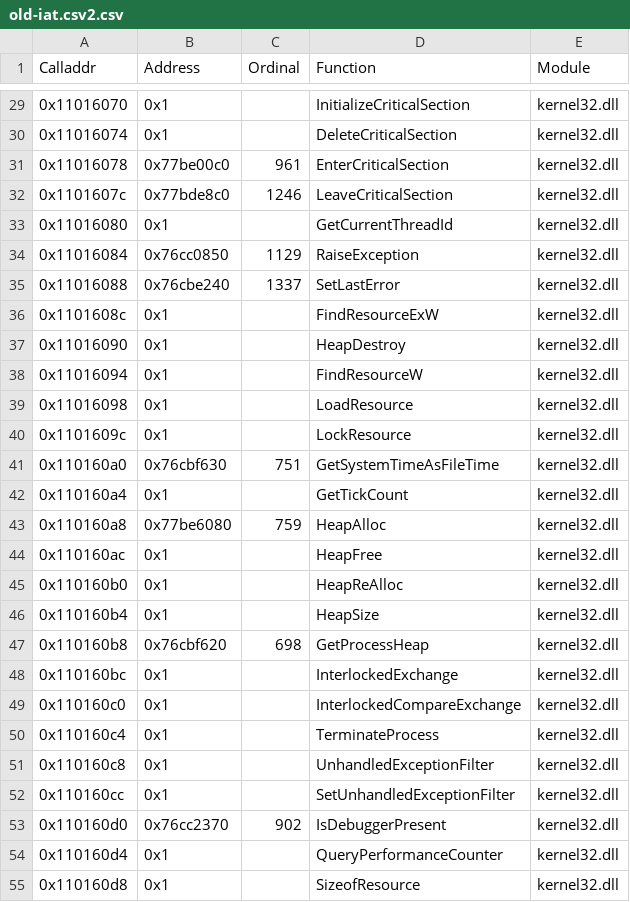
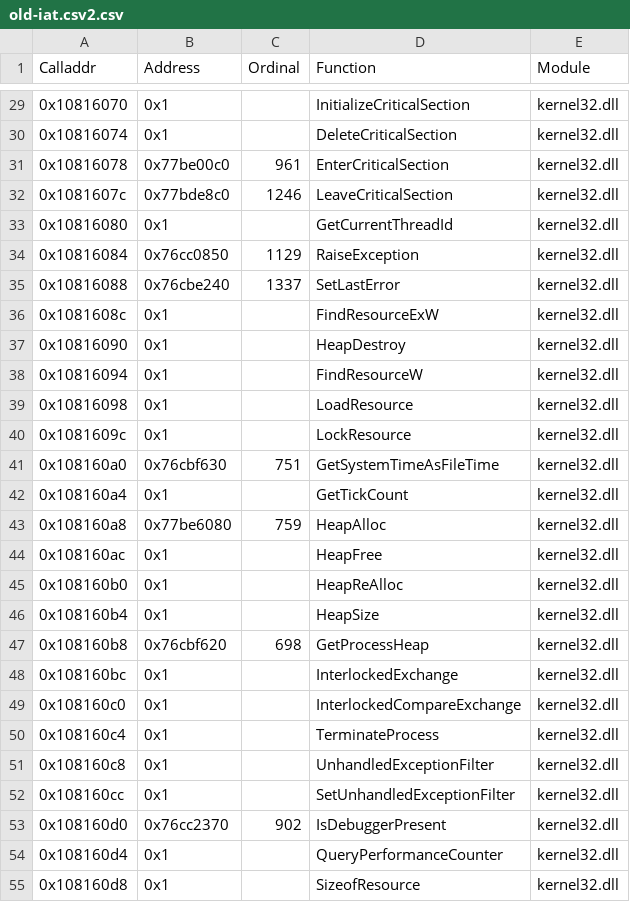
Before and after one commit to stndart/PatchingPE, a CSV file: neomon-dump/dumps/old-iat.csv2.csv, drawn as a sheet; only a part is shown, gaps mark what is left out; the diff covers the shown part only.

```diff
--- a/neomon-dump/dumps/old-iat.csv2.csv
+++ b/neomon-dump/dumps/old-iat.csv2.csv
@@ -29,27 +29,27 @@ Calladdr,Address,Ordinal,Function,Module
-0x11016070,0x1,,InitializeCriticalSection,kernel32.dll
-0x11016074,0x1,,DeleteCriticalSection,kernel32.dll
-0x11016078,0x77be00c0,961,EnterCriticalSection,kernel32.dll
-0x1101607c,0x77bde8c0,1246,LeaveCriticalSection,kernel32.dll
-0x11016080,0x1,,GetCurrentThreadId,kernel32.dll
-0x11016084,0x76cc0850,1129,RaiseException,kernel32.dll
-0x11016088,0x76cbe240,1337,SetLastError,kernel32.dll
-0x1101608c,0x1,,FindResourceExW,kernel32.dll
-0x11016090,0x1,,HeapDestroy,kernel32.dll
-0x11016094,0x1,,FindResourceW,kernel32.dll
-0x11016098,0x1,,LoadResource,kernel32.dll
-0x1101609c,0x1,,LockResource,kernel32.dll
-0x110160a0,0x76cbf630,751,GetSystemTimeAsFileTime,kernel32.dll
-0x110160a4,0x1,,GetTickCount,kernel32.dll
-0x110160a8,0x77be6080,759,HeapAlloc,kernel32.dll
-0x110160ac,0x1,,HeapFree,kernel32.dll
-0x110160b0,0x1,,HeapReAlloc,kernel32.dll
-0x110160b4,0x1,,HeapSize,kernel32.dll
-0x110160b8,0x76cbf620,698,GetProcessHeap,kernel32.dll
-0x110160bc,0x1,,InterlockedExchange,kernel32.dll
-0x110160c0,0x1,,InterlockedCompareExchange,kernel32.dll
-0x110160c4,0x1,,TerminateProcess,kernel32.dll
-0x110160c8,0x1,,UnhandledExceptionFilter,kernel32.dll
-0x110160cc,0x1,,SetUnhandledExceptionFilter,kernel32.dll
-0x110160d0,0x76cc2370,902,IsDebuggerPresent,kernel32.dll
-0x110160d4,0x1,,QueryPerformanceCounter,kernel32.dll
-0x110160d8,0x1,,SizeofResource,kernel32.dll
+0x10816070,0x1,,InitializeCriticalSection,kernel32.dll
+0x10816074,0x1,,DeleteCriticalSection,kernel32.dll
+0x10816078,0x77be00c0,961,EnterCriticalSection,kernel32.dll
+0x1081607c,0x77bde8c0,1246,LeaveCriticalSection,kernel32.dll
+0x10816080,0x1,,GetCurrentThreadId,kernel32.dll
+0x10816084,0x76cc0850,1129,RaiseException,kernel32.dll
+0x10816088,0x76cbe240,1337,SetLastError,kernel32.dll
+0x1081608c,0x1,,FindResourceExW,kernel32.dll
+0x10816090,0x1,,HeapDestroy,kernel32.dll
+0x10816094,0x1,,FindResourceW,kernel32.dll
+0x10816098,0x1,,LoadResource,kernel32.dll
+0x1081609c,0x1,,LockResource,kernel32.dll
+0x108160a0,0x76cbf630,751,GetSystemTimeAsFileTime,kernel32.dll
+0x108160a4,0x1,,GetTickCount,kernel32.dll
+0x108160a8,0x77be6080,759,HeapAlloc,kernel32.dll
+0x108160ac,0x1,,HeapFree,kernel32.dll
+0x108160b0,0x1,,HeapReAlloc,kernel32.dll
+0x108160b4,0x1,,HeapSize,kernel32.dll
+0x108160b8,0x76cbf620,698,GetProcessHeap,kernel32.dll
+0x108160bc,0x1,,InterlockedExchange,kernel32.dll
+0x108160c0,0x1,,InterlockedCompareExchange,kernel32.dll
+0x108160c4,0x1,,TerminateProcess,kernel32.dll
+0x108160c8,0x1,,UnhandledExceptionFilter,kernel32.dll
+0x108160cc,0x1,,SetUnhandledExceptionFilter,kernel32.dll
+0x108160d0,0x76cc2370,902,IsDebuggerPresent,kernel32.dll
+0x108160d4,0x1,,QueryPerformanceCounter,kernel32.dll
+0x108160d8,0x1,,SizeofResource,kernel32.dll
```
Also changed, not shown: 121 edited cells elsewhere in this file, game-dump/dumps/old-iat.csv, game-dump/dumps/old-iat.csv2.csv, 18 other files.
